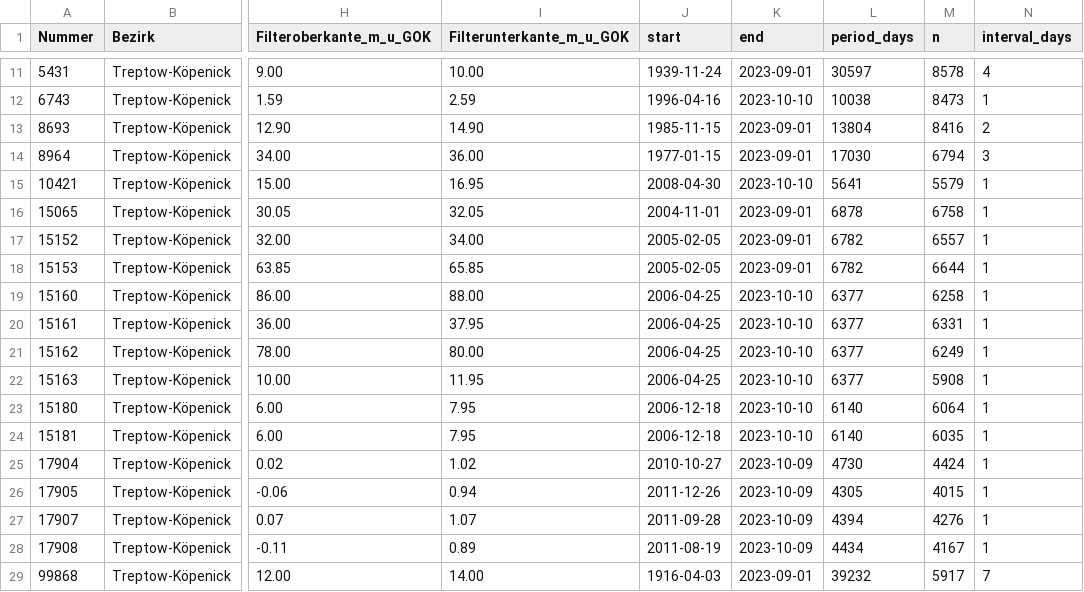
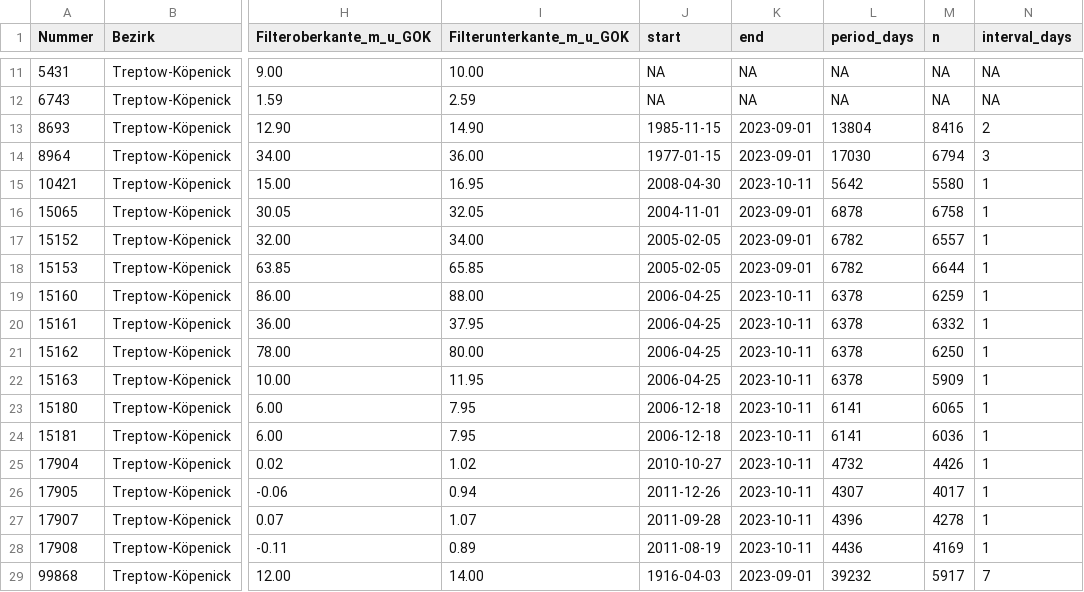
Before and after one commit to KWB-R/kwb.geosalz, a CSV file: gwl_data_stats.csv, drawn as a sheet; only a part is shown, gaps mark what is left out; the diff covers the shown part only; the diff names each change by its address in the sheet, - before the commit and + after, or states it on an @@ line.

```diff
--- a/gwl_data_stats.csv
+++ b/gwl_data_stats.csv
-J11 (start): 1939-11-24
+J11 (start): NA
-K11 (end): 2023-09-01
+K11 (end): NA
-L11 (period_days): 30597
+L11 (period_days): NA
-M11 (n): 8578
+M11 (n): NA
-N11 (interval_days): 4
+N11 (interval_days): NA
-J12 (start): 1996-04-16
+J12 (start): NA
-K12 (end): 2023-10-10
+K12 (end): NA
-L12 (period_days): 10038
+L12 (period_days): NA
-M12 (n): 8473
+M12 (n): NA
-N12 (interval_days): 1
+N12 (interval_days): NA
-K15 (end): 2023-10-10
+K15 (end): 2023-10-11
-L15 (period_days): 5641
+L15 (period_days): 5642
-M15 (n): 5579
+M15 (n): 5580
-K19:K24 (end): 2023-10-10
+K19:K24 (end): 2023-10-11
-L19:L22 (period_days): 6377
+L19:L22 (period_days): 6378
-M19 (n): 6258
+M19 (n): 6259
-M20 (n): 6331
+M20 (n): 6332
-M21 (n): 6249
+M21 (n): 6250
-M22 (n): 5908
+M22 (n): 5909
-L23:L24 (period_days): 6140
+L23:L24 (period_days): 6141
-M23 (n): 6064
+M23 (n): 6065
-M24 (n): 6035
+M24 (n): 6036
-K25:K28 (end): 2023-10-09
+K25:K28 (end): 2023-10-11
-L25 (period_days): 4730
+L25 (period_days): 4732
-M25 (n): 4424
+M25 (n): 4426
-L26 (period_days): 4305
+L26 (period_days): 4307
-M26 (n): 4015
+M26 (n): 4017
-L27 (period_days): 4394
+L27 (period_days): 4396
-M27 (n): 4276
+M27 (n): 4278
-L28 (period_days): 4434
+L28 (period_days): 4436
-M28 (n): 4167
+M28 (n): 4169
```
Also changed, not shown: 45 edited cells elsewhere in this file, swl_data_stats.csv, 12 other files.
